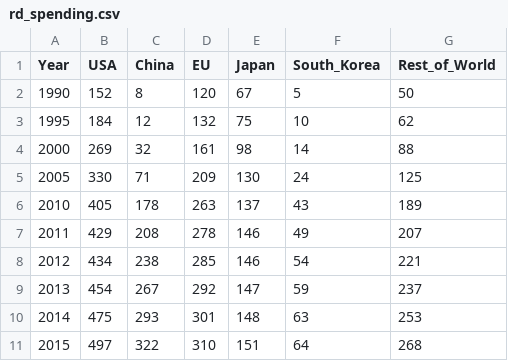
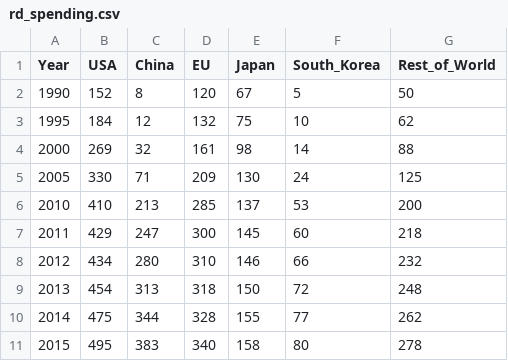
Before and after one commit to laurencehw/economic-coercion, a CSV file: data/sources/rd_spending.csv, drawn as a sheet; only a part is shown; the diff covers the shown part only.

```diff
--- a/data/sources/rd_spending.csv
+++ b/data/sources/rd_spending.csv
@@ -5,7 +5,7 @@ Year,USA,China,EU,Japan,South_Korea,Rest_of_World
 2005,330,71,209,130,24,125
-2010,405,178,263,137,43,189
-2011,429,208,278,146,49,207
-2012,434,238,285,146,54,221
-2013,454,267,292,147,59,237
-2014,475,293,301,148,63,253
-2015,497,322,310,151,64,268
+2010,410,213,285,137,53,200
+2011,429,247,300,145,60,218
+2012,434,280,310,146,66,232
+2013,454,313,318,150,72,248
+2014,475,344,328,155,77,262
+2015,495,383,340,158,80,278
```
Also changed, not shown: 54 edited cells elsewhere in this file, data/sources/renewable_energy_manufacturing.csv, 9 other files.
